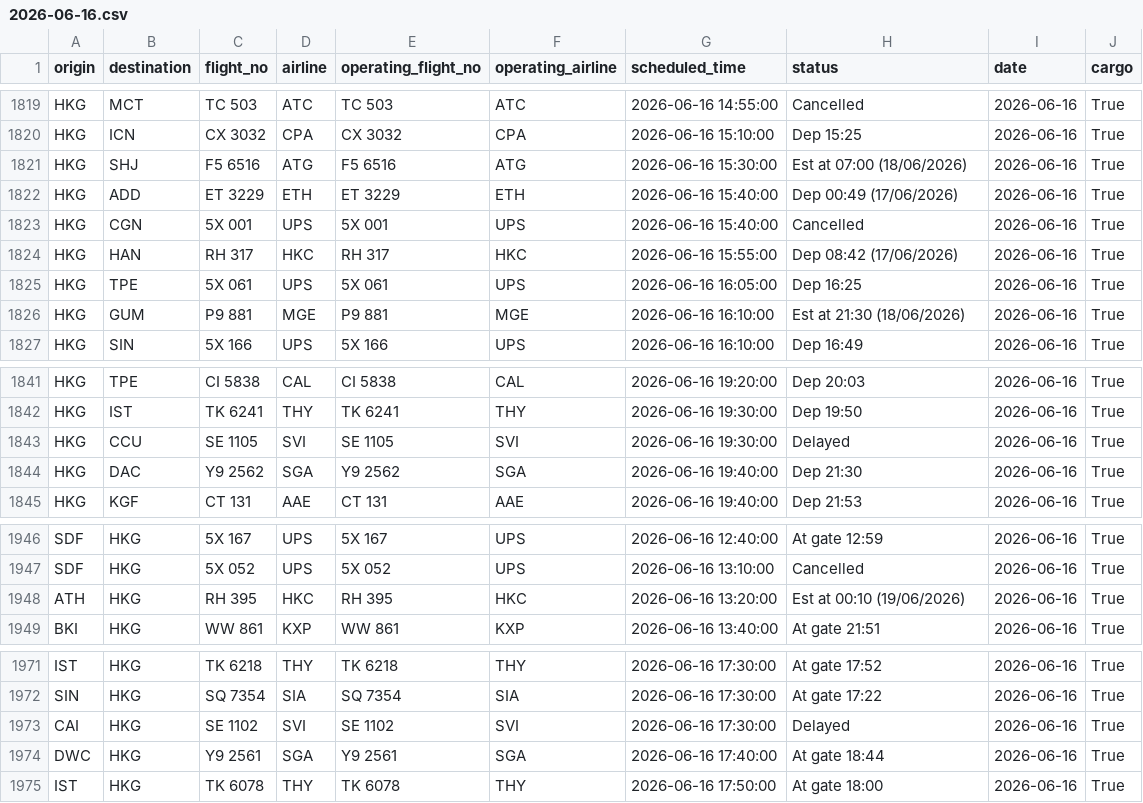
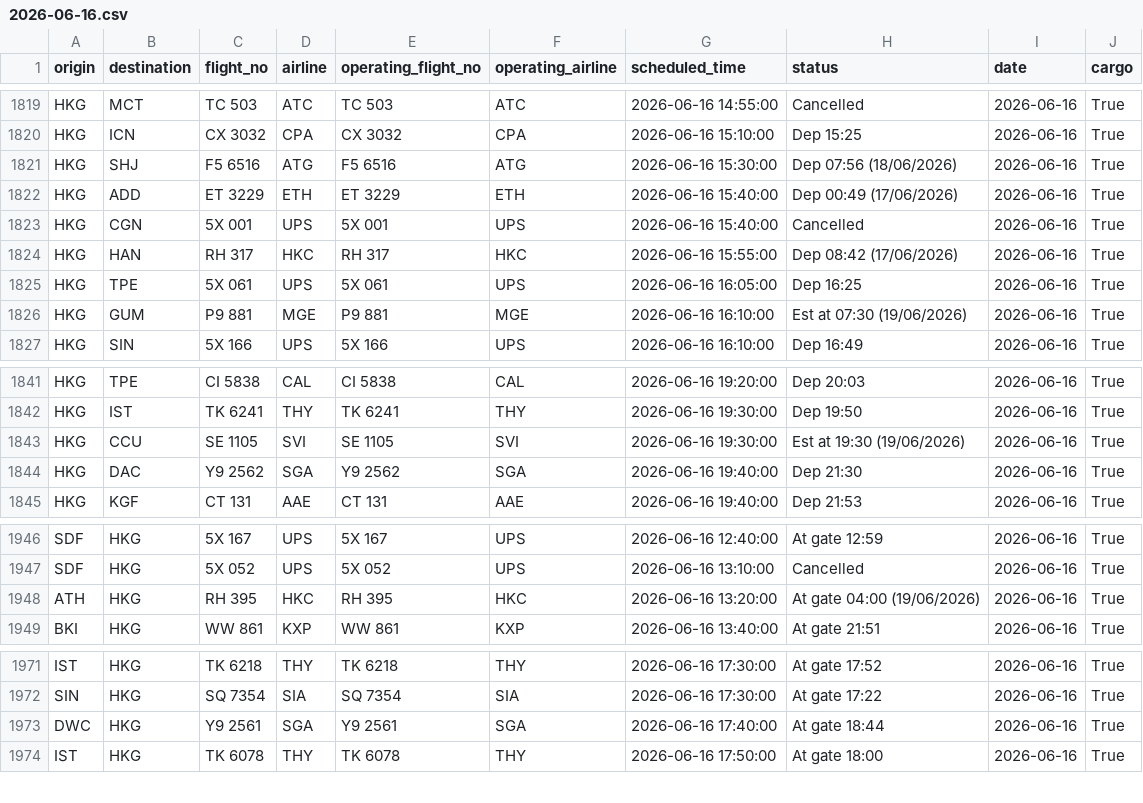
Before and after one commit to linlaurent/flyghts, a CSV file: data/hkg/2026-06-16.csv, drawn as a sheet; only a part is shown, gaps mark what is left out.

```diff
--- a/data/hkg/2026-06-16.csv
+++ b/data/hkg/2026-06-16.csv
@@ -1820,3 +1820,3 @@ HKG,MCT,TC 503,ATC,TC 503,ATC,2026-06-16 14:55:00,Cancelled,2026-06-16,True
 HKG,ICN,CX 3032,CPA,CX 3032,CPA,2026-06-16 15:10:00,Dep 15:25,2026-06-16,True
-HKG,SHJ,F5 6516,ATG,F5 6516,ATG,2026-06-16 15:30:00,Est at 07:00 (18/06/2026),2026-06-16,True
+HKG,SHJ,F5 6516,ATG,F5 6516,ATG,2026-06-16 15:30:00,Dep 07:56 (18/06/2026),2026-06-16,True
 HKG,ADD,ET 3229,ETH,ET 3229,ETH,2026-06-16 15:40:00,Dep 00:49 (17/06/2026),2026-06-16,True
@@ -1825,3 +1825,3 @@ HKG,HAN,RH 317,HKC,RH 317,HKC,2026-06-16 15:55:00,Dep 08:42 (17/06/2026),2026-06
 HKG,TPE,5X 061,UPS,5X 061,UPS,2026-06-16 16:05:00,Dep 16:25,2026-06-16,True
-HKG,GUM,P9 881,MGE,P9 881,MGE,2026-06-16 16:10:00,Est at 21:30 (18/06/2026),2026-06-16,True
+HKG,GUM,P9 881,MGE,P9 881,MGE,2026-06-16 16:10:00,Est at 07:30 (19/06/2026),2026-06-16,True
 HKG,SIN,5X 166,UPS,5X 166,UPS,2026-06-16 16:10:00,Dep 16:49,2026-06-16,True
@@ -1842,3 +1842,3 @@ HKG,TPE,CI 5838,CAL,CI 5838,CAL,2026-06-16 19:20:00,Dep 20:03,2026-06-16,True
 HKG,IST,TK 6241,THY,TK 6241,THY,2026-06-16 19:30:00,Dep 19:50,2026-06-16,True
-HKG,CCU,SE 1105,SVI,SE 1105,SVI,2026-06-16 19:30:00,Delayed,2026-06-16,True
+HKG,CCU,SE 1105,SVI,SE 1105,SVI,2026-06-16 19:30:00,Est at 19:30 (19/06/2026),2026-06-16,True
 HKG,DAC,Y9 2562,SGA,Y9 2562,SGA,2026-06-16 19:40:00,Dep 21:30,2026-06-16,True
@@ -1947,3 +1947,3 @@ SDF,HKG,5X 167,UPS,5X 167,UPS,2026-06-16 12:40:00,At gate 12:59,2026-06-16,True
 SDF,HKG,5X 052,UPS,5X 052,UPS,2026-06-16 13:10:00,Cancelled,2026-06-16,True
-ATH,HKG,RH 395,HKC,RH 395,HKC,2026-06-16 13:20:00,Est at 00:10 (19/06/2026),2026-06-16,True
+ATH,HKG,RH 395,HKC,RH 395,HKC,2026-06-16 13:20:00,At gate 04:00 (19/06/2026),2026-06-16,True
 BKI,HKG,WW 861,KXP,WW 861,KXP,2026-06-16 13:40:00,At gate 21:51,2026-06-16,True
@@ -1972,3 +1972,2 @@ IST,HKG,TK 6218,THY,TK 6218,THY,2026-06-16 17:30:00,At gate 17:52,2026-06-16,Tru
 SIN,HKG,SQ 7354,SIA,SQ 7354,SIA,2026-06-16 17:30:00,At gate 17:22,2026-06-16,True
-CAI,HKG,SE 1102,SVI,SE 1102,SVI,2026-06-16 17:30:00,Delayed,2026-06-16,True
 DWC,HKG,Y9 2561,SGA,Y9 2561,SGA,2026-06-16 17:40:00,At gate 18:44,2026-06-16,True
```
Also changed, not shown: 1 other file.
